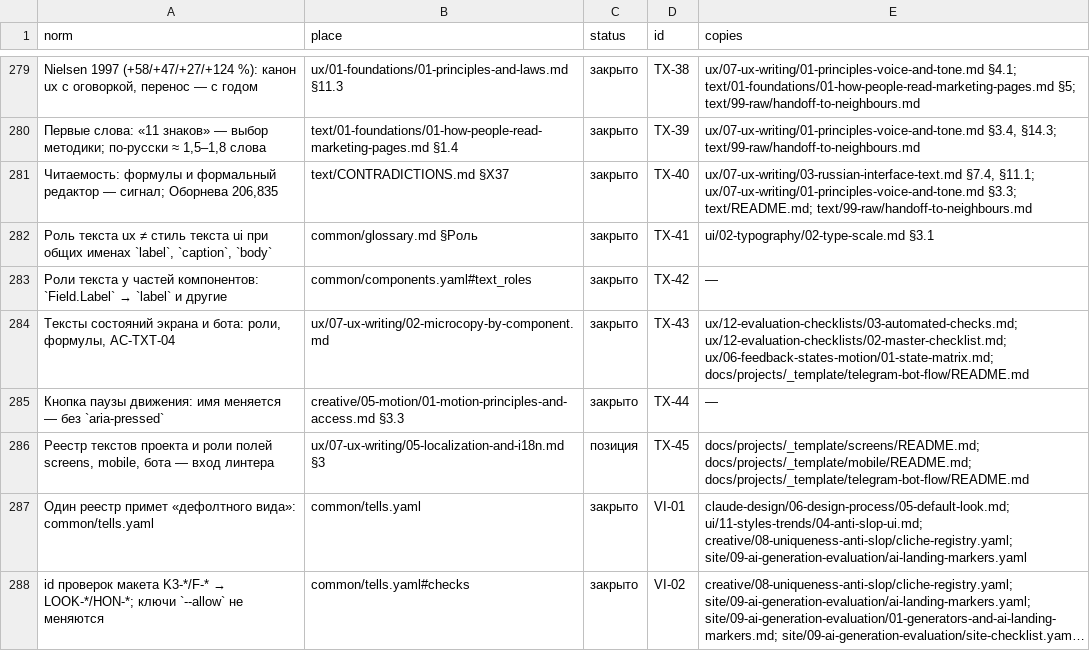
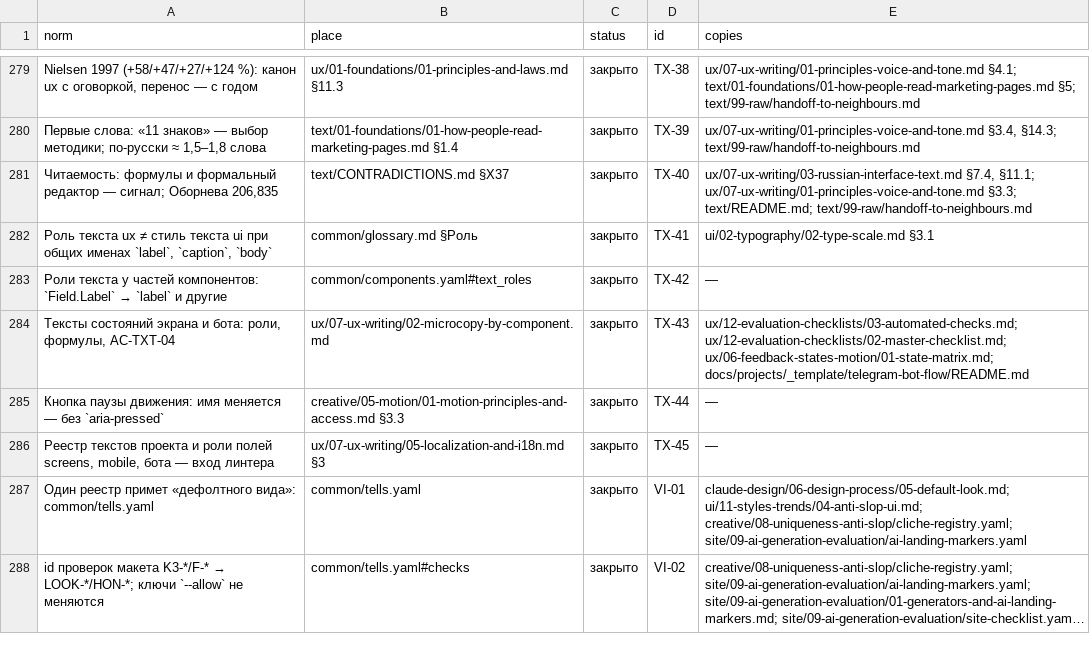
Before and after one commit to gommgo/business-strategy-template, a TSV file: .claude/skills/design-deep-dive/kb/common/canon.tsv, drawn as a sheet; only a part is shown, gaps mark what is left out; long unchanged cells end in ….

```diff
--- a/.claude/skills/design-deep-dive/kb/common/canon.tsv
+++ b/.claude/skills/design-deep-dive/kb/common/canon.tsv
@@ -285,3 +285,3 @@ Nielsen 1997 (+58/+47/+27/+124 %): канон ux с оговоркой, пере
 Кнопка паузы движения: имя меняется — без `aria-pressed`	creative/05-motion/01-motion-principles-and-access.md §3.3	закрыто	TX-44	—
-Реестр текстов проекта и роли полей screens, mobile, бота — вход линтера	ux/07-ux-writing/05-localization-and-i18n.md §3	позиция	TX-45	docs/projects/_template/screens/README.md; docs/projects/_template/mobile/README.md; docs/projects/_template/telegram-bot-flow/README.md
+Реестр текстов проекта и роли полей screens, mobile, бота — вход линтера	ux/07-ux-writing/05-localization-and-i18n.md §3	закрыто	TX-45	—
 Один реестр примет «дефолтного вида»: common/tells.yaml	common/tells.yaml	закрыто	VI-01	claude-design/06-design-process/05-default-look.md; ui/11-styles-trends/04-anti-slop-ui.md; creative/08-uniqueness-anti-slop/cliche-registry.yaml; site/09-ai-generation-evaluation/ai-landing-markers.yaml
```
Also changed, not shown: 1 other file.
